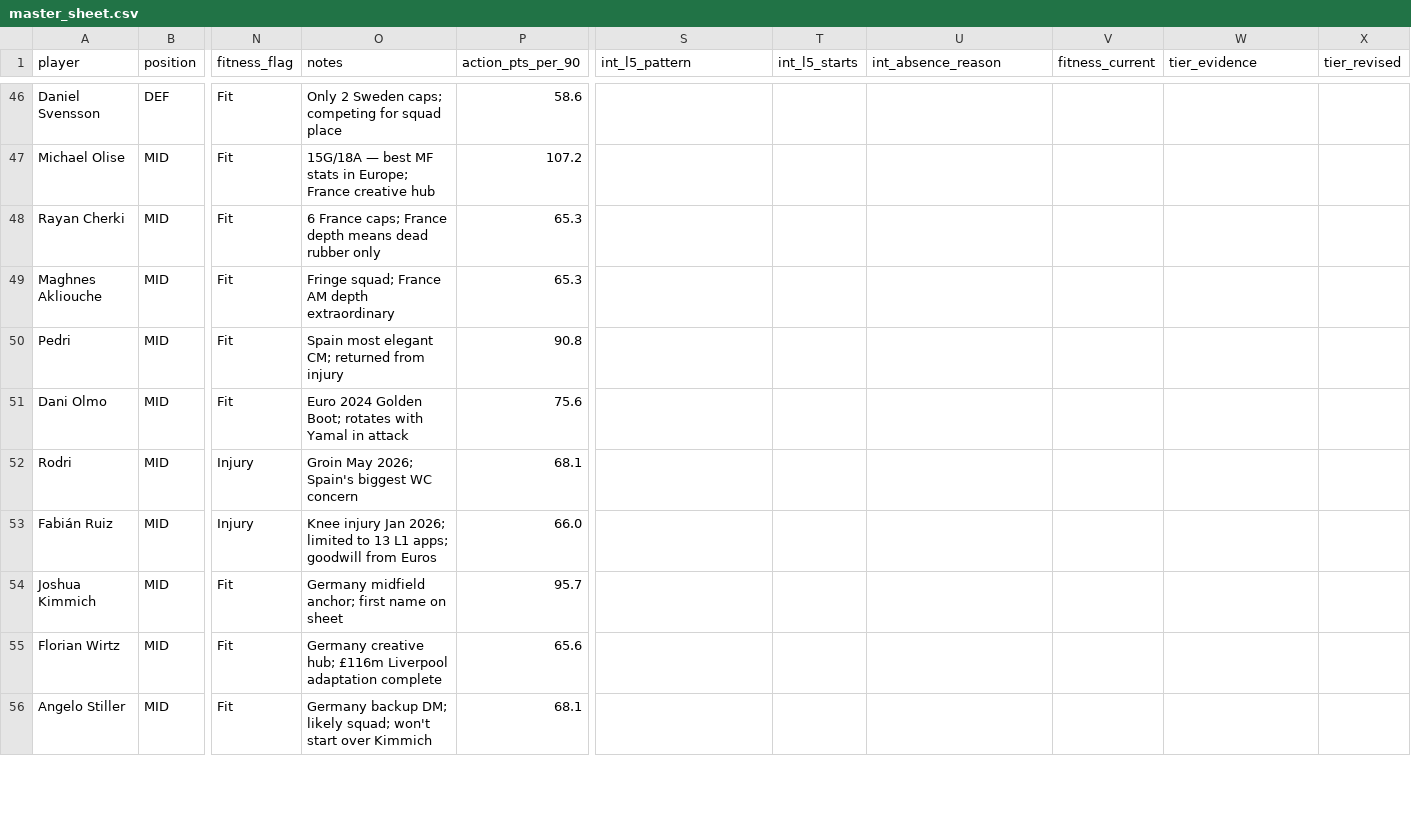
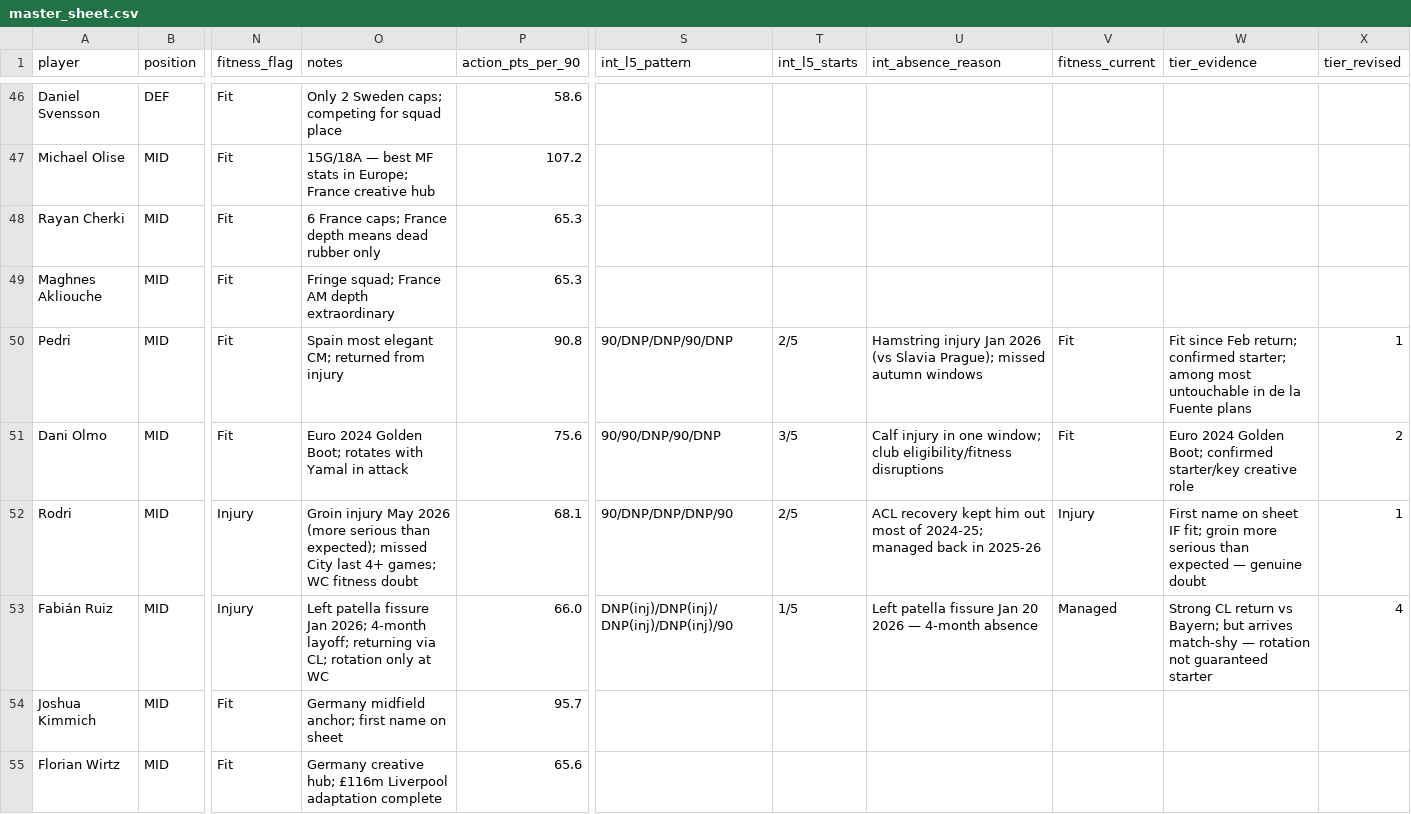
Before and after one commit to darrenedm/world_cup, a CSV file: data/master_sheet.csv, drawn as a sheet; only a part is shown, gaps mark what is left out; the shorter side is filled out with more unchanged rows; the diff covers the shown part only; the diff names each change by its address in the sheet, - before the commit and + after, or states it on an @@ line.

```diff
--- a/data/master_sheet.csv
+++ b/data/master_sheet.csv
-S50 (int_l5_pattern): (empty)
+S50 (int_l5_pattern): 90/DNP/DNP/90/DNP
-T50 (int_l5_starts): (empty)
+T50 (int_l5_starts): 2/5
-U50 (int_absence_reason): (empty)
+U50 (int_absence_reason): Hamstring injury Jan 2026 (vs Slavia Prague); missed autumn windows
-V50:V51 (fitness_current): (empty)
+V50:V51 (fitness_current): Fit
-W50 (tier_evidence): (empty)
+W50 (tier_evidence): Fit since Feb return; confirmed starter; among most untouchable in de la Fuente plans
-X50 (tier_revised): (empty)
+X50 (tier_revised): 1
-S51 (int_l5_pattern): (empty)
+S51 (int_l5_pattern): 90/90/DNP/90/DNP
-T51 (int_l5_starts): (empty)
+T51 (int_l5_starts): 3/5
-U51 (int_absence_reason): (empty)
+U51 (int_absence_reason): Calf injury in one window; club eligibility/fitness disruptions
-W51 (tier_evidence): (empty)
+W51 (tier_evidence): Euro 2024 Golden Boot; confirmed starter/key creative role
-X51 (tier_revised): (empty)
+X51 (tier_revised): 2
-O52 (notes): Groin May 2026; Spain's biggest WC concern
+O52 (notes): Groin injury May 2026 (more serious than expected); missed City last 4+ games; WC fitness doubt
-S52 (int_l5_pattern): (empty)
+S52 (int_l5_pattern): 90/DNP/DNP/DNP/90
-T52 (int_l5_starts): (empty)
+T52 (int_l5_starts): 2/5
-U52 (int_absence_reason): (empty)
+U52 (int_absence_reason): ACL recovery kept him out most of 2024-25; managed back in 2025-26
-V52 (fitness_current): (empty)
+V52 (fitness_current): Injury
-W52 (tier_evidence): (empty)
+W52 (tier_evidence): First name on sheet IF fit; groin more serious than expected — genuine doubt
-X52 (tier_revised): (empty)
+X52 (tier_revised): 1
-O53 (notes): Knee injury Jan 2026; limited to 13 L1 apps; goodwill from Euros
+O53 (notes): Left patella fissure Jan 2026; 4-month layoff; returning via CL; rotation only at WC
-S53 (int_l5_pattern): (empty)
+S53 (int_l5_pattern): DNP(inj)/DNP(inj)/DNP(inj)/DNP(inj)/90
-T53 (int_l5_starts): (empty)
+T53 (int_l5_starts): 1/5
-U53 (int_absence_reason): (empty)
+U53 (int_absence_reason): Left patella fissure Jan 20 2026 — 4-month absence
-V53 (fitness_current): (empty)
+V53 (fitness_current): Managed
-W53 (tier_evidence): (empty)
+W53 (tier_evidence): Strong CL return vs Bayern; but arrives match-shy — rotation not guaranteed starter
-X53 (tier_revised): (empty)
+X53 (tier_revised): 4
```
Also changed, not shown: 96 edited cells elsewhere in this file, 1 other file.
